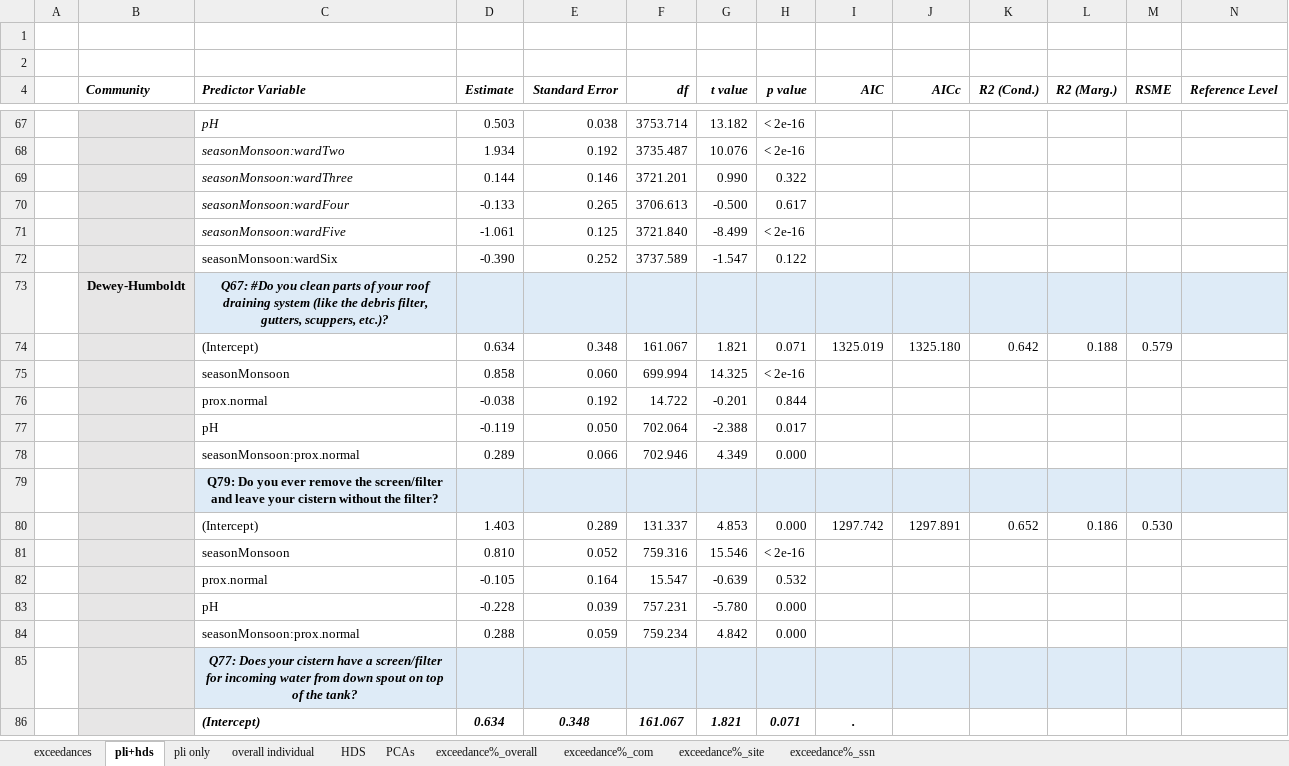
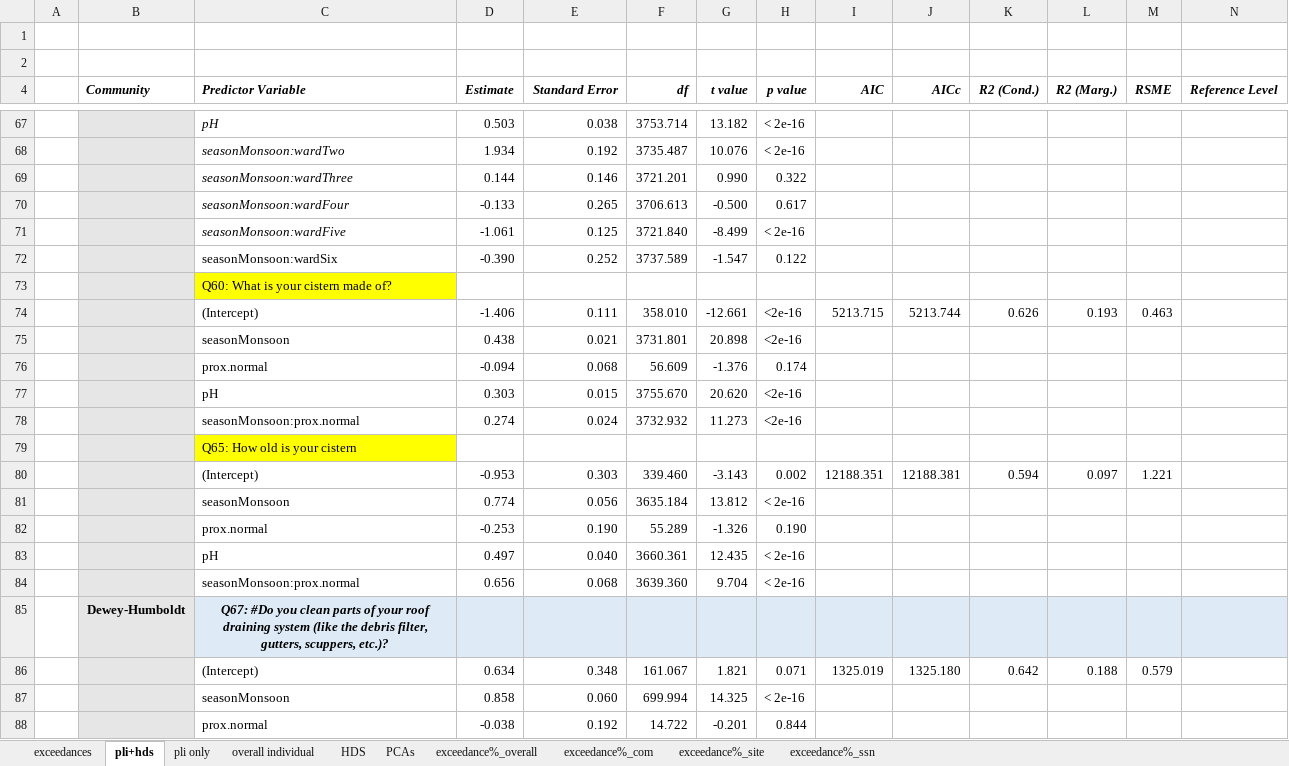
Before and after one commit to GChukwuonye/project-harvest, an Excel workbook: Figures/summaries_csvs/model_summary.xlsx, sheet pli+hds, drawn as a sheet; only a part is shown, gaps mark what is left out; the shorter side is filled out with more unchanged rows; values as stored, in another font and other column widths than the file's, no borders; table styles not drawn; the diff covers the shown part only; the diff names each change by its address in the sheet, - before the commit and + after, or states it on an @@ line.

```diff
--- a/Figures/summaries_csvs/model_summary.xlsx (sheet pli+hds)
+++ b/Figures/summaries_csvs/model_summary.xlsx (sheet pli+hds)
+row 73:  |  | Q60: What is your cistern made of?
+row 74:  |  | (Intercept) | -1.406 | 0.111 | 358.010 | -12.661 | <2e-16 | 5213.715 | 5213.744 | 0.626 | 0.193 | 0.463
+row 75:  |  | seasonMonsoon | 0.438 | 0.021 | 3731.801 | 20.898 | <2e-16
+row 76:  |  | prox.normal | -0.094 | 0.068 | 56.609 | -1.376 | 0.174
+row 77:  |  | pH | 0.303 | 0.015 | 3755.670 | 20.620 | <2e-16
+row 78:  |  | seasonMonsoon:prox.normal | 0.274 | 0.024 | 3732.932 | 11.273 | <2e-16
+row 79:  |  | Q65: How old is your cistern
+row 80:  |  | (Intercept) | -0.953 | 0.303 | 339.460 | -3.143 | 0.002 | 12188.351 | 12188.381 | 0.594 | 0.097 | 1.221
+row 81:  |  | seasonMonsoon | 0.774 | 0.056 | 3635.184 | 13.812 | < 2e-16
+row 82:  |  | prox.normal | -0.253 | 0.190 | 55.289 | -1.326 | 0.190
+row 83:  |  | pH | 0.497 | 0.040 | 3660.361 | 12.435 | < 2e-16
+row 84:  |  | seasonMonsoon:prox.normal | 0.656 | 0.068 | 3639.360 | 9.704 | < 2e-16
```
Also changed, not shown: 25 added rows elsewhere in this sheet, 1 other file.
